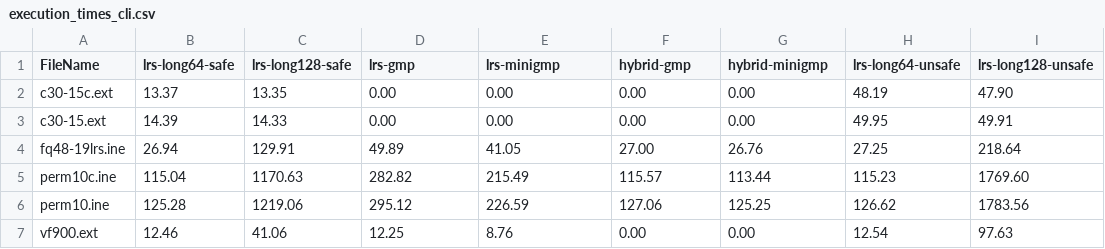
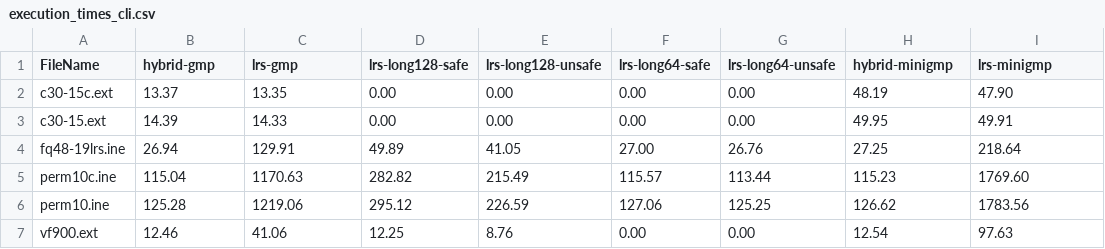
Before and after one commit to ym28-it/lrs-web-app-dev, a CSV file: experiment/analysis/results/execution_times_cli.csv, drawn as a sheet; the diff names each change by its address in the sheet, - before the commit and + after, or states it on an @@ line.

Commit message:
cli analysis

```diff
--- a/experiment/analysis/results/execution_times_cli.csv
+++ b/experiment/analysis/results/execution_times_cli.csv
-B1: lrs-long64-safe
+B1: hybrid-gmp
-C1: lrs-long128-safe
+C1: lrs-gmp
-D1: lrs-gmp
+D1: lrs-long128-safe
-E1: lrs-minigmp
+E1: lrs-long128-unsafe
-F1: hybrid-gmp
+F1: lrs-long64-safe
-G1: hybrid-minigmp
+G1: lrs-long64-unsafe
-H1: lrs-long64-unsafe
+H1: hybrid-minigmp
-I1: lrs-long128-unsafe
+I1: lrs-minigmp
```
Also changed, not shown: 6 other files.
